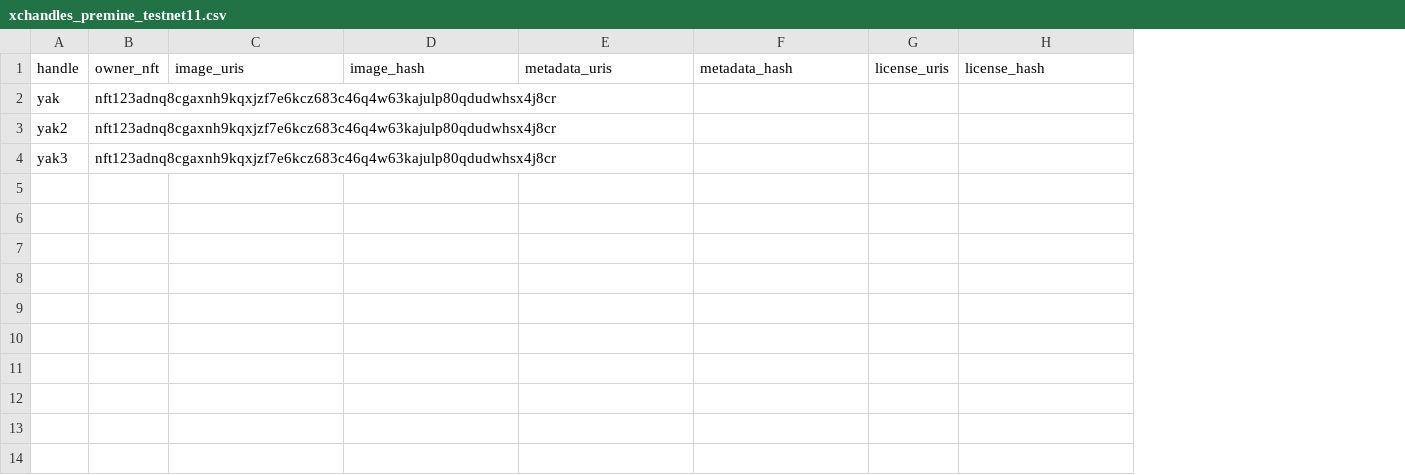
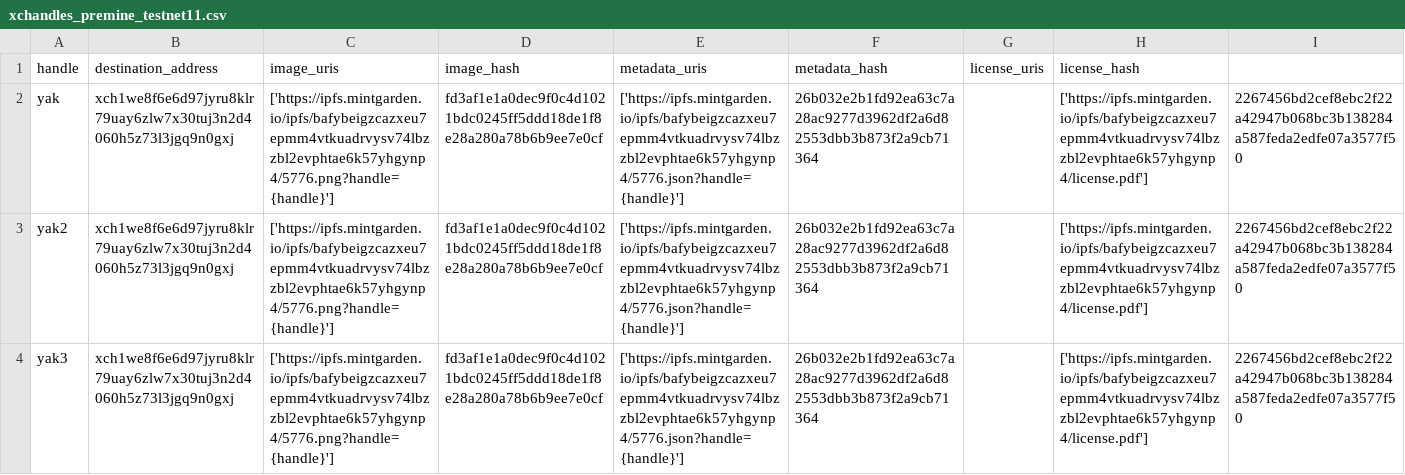
Before and after one commit to Yakuhito/slot-machine, a CSV file: xchandles_premine_testnet11.csv, drawn as a sheet; removed rows and columns are numbered as before the commit, all else as after; the diff names each change by its address in the sheet, - before the commit and + after, or states it on an @@ line.

Commit message:
update testnet CSV to include all needed data

```diff
--- a/xchandles_premine_testnet11.csv
+++ b/xchandles_premine_testnet11.csv
-column B (owner_nft), rows 2-4: all nft123adnq8cgaxnh9kqxjzf7e6kcz683c46q4w63kajulp80qdudwhsx4j8cr
+column B (destination_address), rows 2-4: all xch1we8f6e6d97jyru8klr79uay6zlw7x30tuj3n2d4060h5z73l3jgq9n0gxj
+column I, rows 2-4: all 2267456bd2cef8ebc2f22a42947b068bc3b138284a587feda2edfe07a3577f50
-C2:C4 (image_uris): (empty)
+C2:C4 (image_uris): ['https://ipfs.mintgarden.io/ipfs/bafybeigzcazxeu7epmm4vtkuadrvysv74lbzzbl2evphtae6k57yhgynp4/5776.png?handle={handle}']
-D2:D4 (image_hash): (empty)
+D2:D4 (image_hash): fd3af1e1a0dec9f0c4d1021bdc0245ff5ddd18de1f8e28a280a78b6b9ee7e0cf
-E2:E4 (metadata_uris): (empty)
+E2:E4 (metadata_uris): ['https://ipfs.mintgarden.io/ipfs/bafybeigzcazxeu7epmm4vtkuadrvysv74lbzzbl2evphtae6k57yhgynp4/5776.json?handle={handle}']
-F2:F4 (metadata_hash): (empty)
+F2:F4 (metadata_hash): 26b032e2b1fd92ea63c7a28ac9277d3962df2a6d82553dbb3b873f2a9cb71364
-H2:H4 (license_hash): (empty)
+H2:H4 (license_hash): ['https://ipfs.mintgarden.io/ipfs/bafybeigzcazxeu7epmm4vtkuadrvysv74lbzzbl2evphtae6k57yhgynp4/license.pdf']
```
